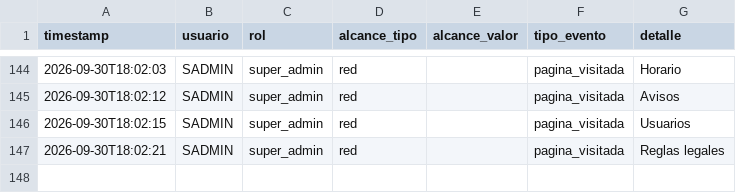
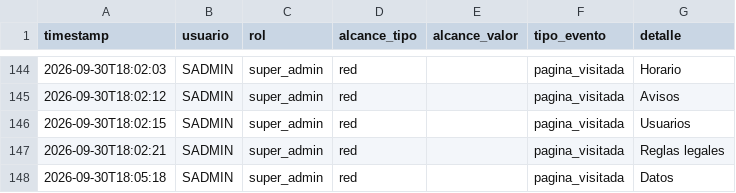
Before and after one commit to MRNR1983/AlveaMVP, a CSV file: data/auditoria.csv, drawn as a sheet; only a part is shown, gaps mark what is left out; the diff names each change by its address in the sheet, - before the commit and + after, or states it on an @@ line.

Commit message:
datos: auditoria.csv

```diff
--- a/data/auditoria.csv
+++ b/data/auditoria.csv
+row 148: 2026-09-30T18:05:18 | SADMIN | super_admin | red |  | pagina_visitada | Datos
```
